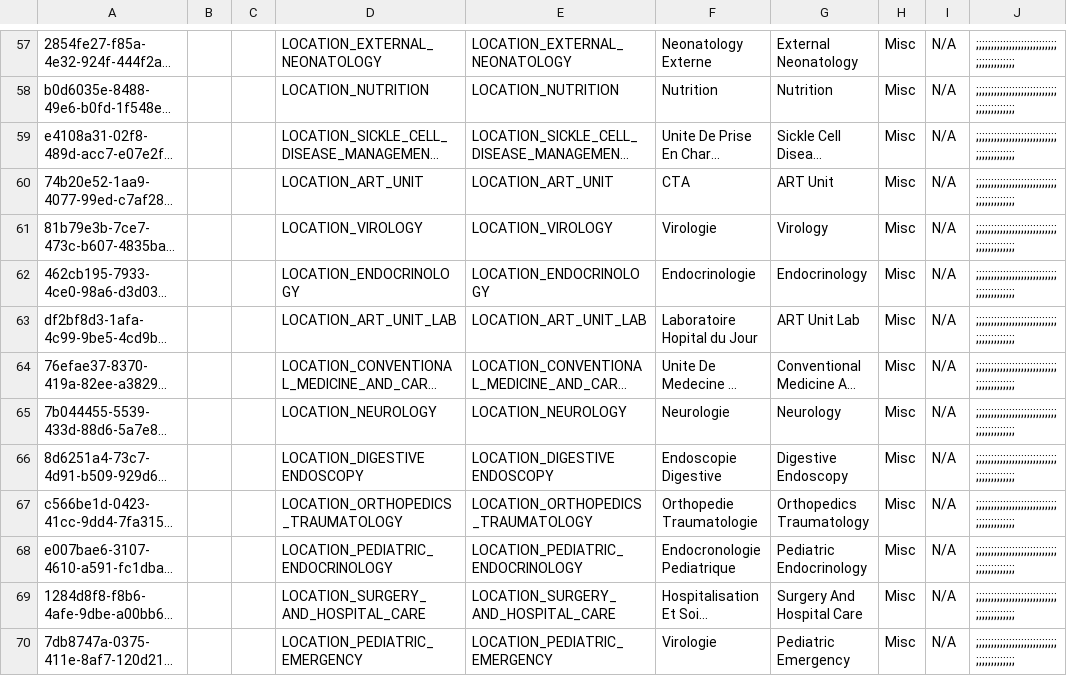
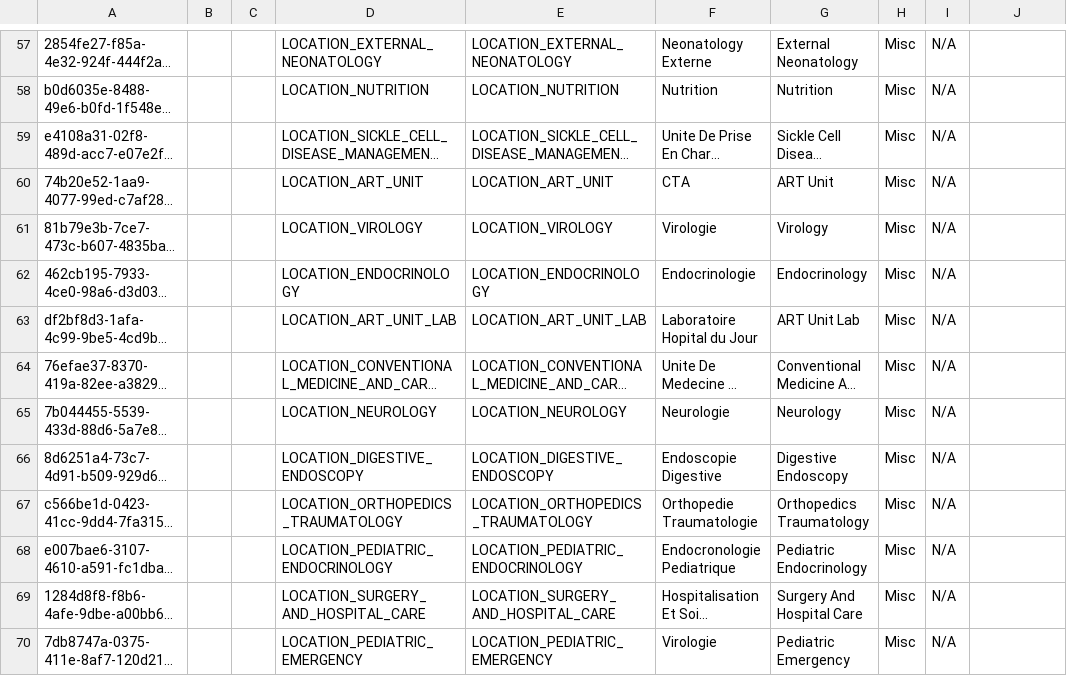
Before and after one commit to jembi/cameroon-bahmni-config, a CSV file: metadata/configuration/concepts/850_services.csv, drawn as a sheet; only a part is shown, gaps mark what is left out; long unchanged cells end in …; the diff covers the shown part only; the diff names each change by its address in the sheet, - before the commit and + after, or states it on an @@ line.

```diff
--- a/metadata/configuration/concepts/850_services.csv
+++ b/metadata/configuration/concepts/850_services.csv
-J57:J70: ;;;;;;;;;;;;;;;;;;;;;;;;;;;;;;;;;;;;;;;;
+J57:J70: (empty)
-D66: LOCATION_DIGESTIVE ENDOSCOPY
+D66: LOCATION_DIGESTIVE_ENDOSCOPY
-E66: LOCATION_DIGESTIVE ENDOSCOPY
+E66: LOCATION_DIGESTIVE_ENDOSCOPY
```
Also changed, not shown: 1 added row, 1 removed row and 71 edited cells elsewhere in this file.
